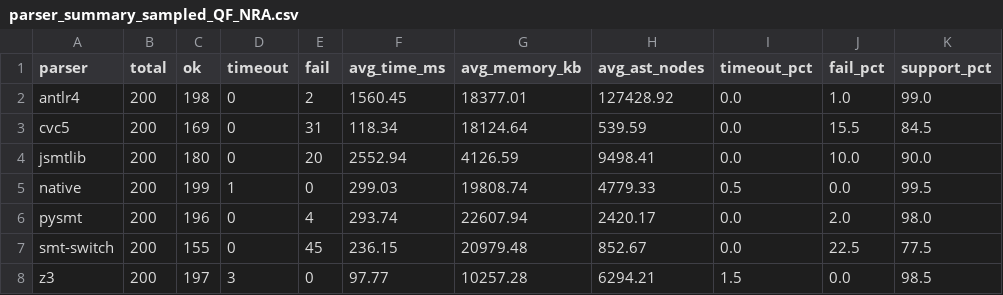
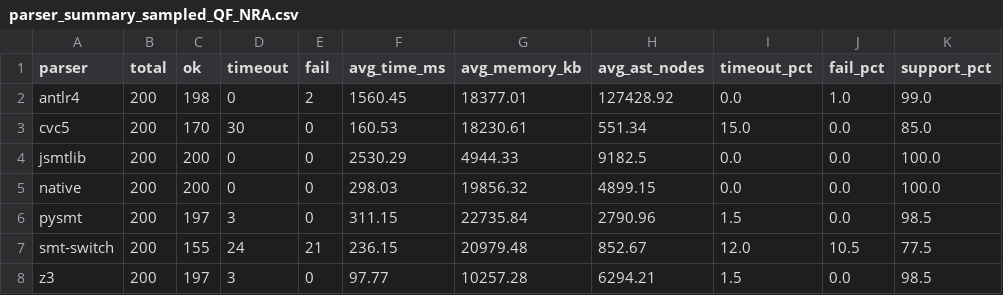
Before and after one commit to fuqi-jia/Parser_Comparison, a CSV file: results/summary/parser_summary_sampled_QF_NRA.csv, drawn as a sheet.

```diff
--- a/results/summary/parser_summary_sampled_QF_NRA.csv
+++ b/results/summary/parser_summary_sampled_QF_NRA.csv
@@ -2,7 +2,7 @@ parser,total,ok,timeout,fail,avg_time_ms,avg_memory_kb,avg_ast_nodes,timeout_pct
 antlr4,200,198,0,2,1560.45,18377.01,127428.92,0.0,1.0,99.0
-cvc5,200,169,0,31,118.34,18124.64,539.59,0.0,15.5,84.5
-jsmtlib,200,180,0,20,2552.94,4126.59,9498.41,0.0,10.0,90.0
-native,200,199,1,0,299.03,19808.74,4779.33,0.5,0.0,99.5
-pysmt,200,196,0,4,293.74,22607.94,2420.17,0.0,2.0,98.0
-smt-switch,200,155,0,45,236.15,20979.48,852.67,0.0,22.5,77.5
+cvc5,200,170,30,0,160.53,18230.61,551.34,15.0,0.0,85.0
+jsmtlib,200,200,0,0,2530.29,4944.33,9182.5,0.0,0.0,100.0
+native,200,200,0,0,298.03,19856.32,4899.15,0.0,0.0,100.0
+pysmt,200,197,3,0,311.15,22735.84,2790.96,1.5,0.0,98.5
+smt-switch,200,155,24,21,236.15,20979.48,852.67,12.0,10.5,77.5
 z3,200,197,3,0,97.77,10257.28,6294.21,1.5,0.0,98.5
```
Also changed, not shown: results/summary/parser_summary_sampled_QF_AX.csv, results/summary/parser_summary_sampled_QF_FP.csv, 29 other files.
